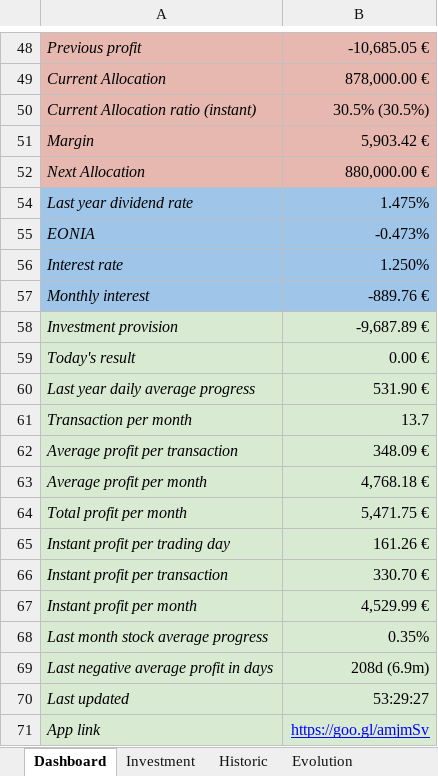
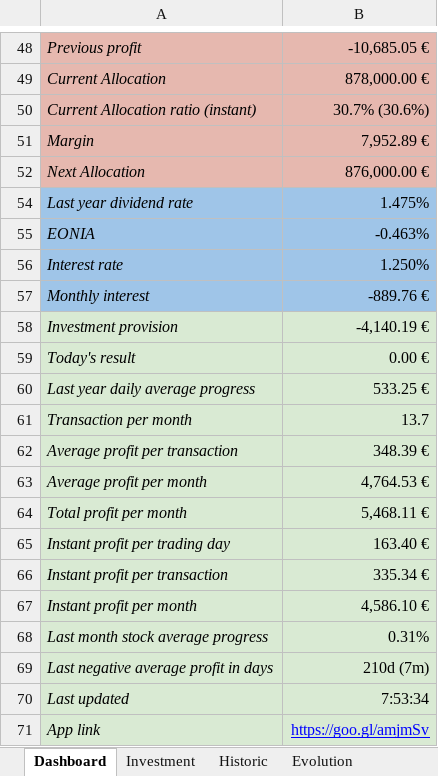
Before and after one commit to flodef/FiMs, an Excel workbook: Data/Finance Manager Spreadsheet.xlsx, sheet Dashboard, drawn as a sheet; only a part is shown, gaps mark what is left out; values as stored, in another font and other column widths than the file's, no borders; charts and pictures and conditional formats not drawn; the diff covers the shown part only; the diff names each change by its address in the sheet, - before the commit and + after, or states it on an @@ line.

```diff
--- a/Data/Finance Manager Spreadsheet.xlsx (sheet Dashboard)
+++ b/Data/Finance Manager Spreadsheet.xlsx (sheet Dashboard)
-B50: 30.5% (30.5%)
+B50: 30.7% (30.6%)
-B51: 5,903.42 €
+B51: 7,952.89 €
-B52: 880,000.00 €
+B52: 876,000.00 €
-B55: -0.473%
+B55: -0.463%
-B58: -9,687.89 €
+B58: -4,140.19 €
-B60: 531.90 €
+B60: 533.25 €
-B62: 348.09 €
+B62: 348.39 €
-B63: 4,768.18 €
+B63: 4,764.53 €
-B64: 5,471.75 €
+B64: 5,468.11 €
-B65: 161.26 €
+B65: 163.40 €
-B66: 330.70 €
+B66: 335.34 €
-B67: 4,529.99 €
+B67: 4,586.10 €
-B68: 0.35%
+B68: 0.31%
-B69: 208d (6.9m)
+B69: 210d (7m)
-B70: 53:29:27
+B70: 7:53:34
```
Also changed, not shown: 23 edited cells elsewhere in this sheet, sheet Historic, sheet Investment, sheet Price, sheet Evolution, sheet Allocation, sheet Translation, 2 more sheets, formulas that keep their value, hidden cells, 4 other files.
